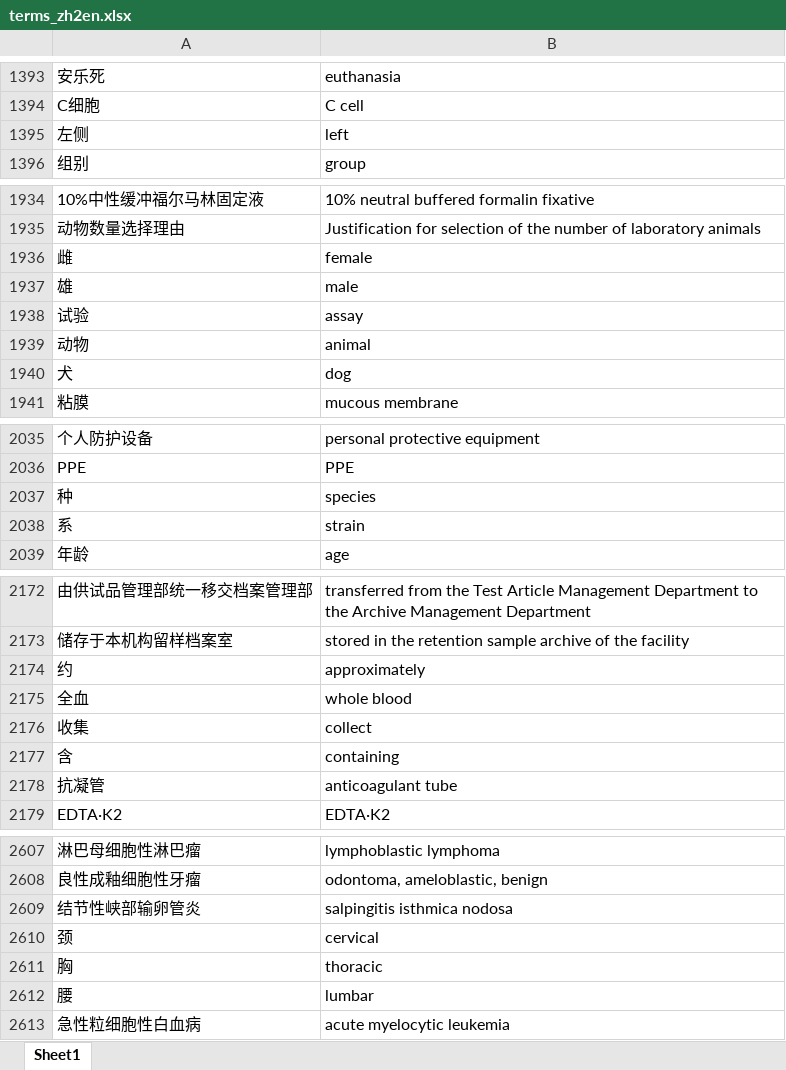
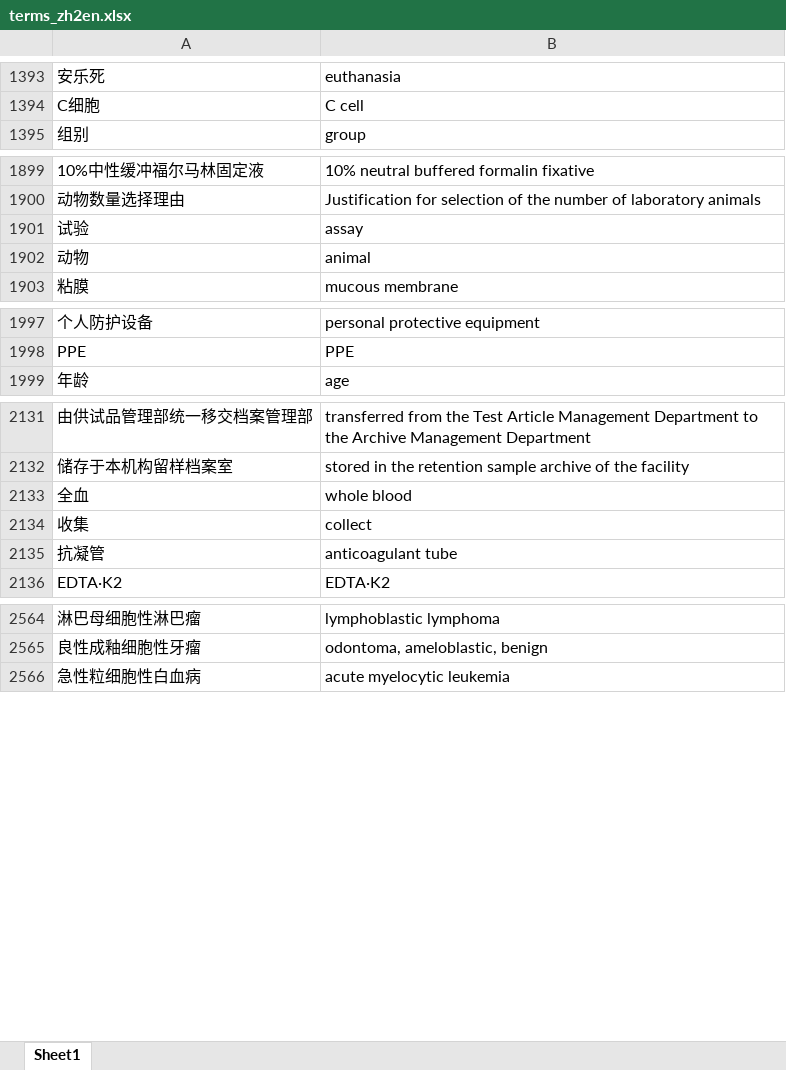
Before and after one commit to yuzhiyongcn/pro_translator, an Excel workbook: input/terms_zh2en.xlsx, sheet Sheet1, drawn as a sheet; only a part is shown, gaps mark what is left out; values as stored, in another font and other column widths than the file's, no borders; the diff covers the shown part only; the diff names each change by its address in the sheet, - before the commit and + after, or states it on an @@ line.

```diff
--- a/input/terms_zh2en.xlsx (sheet Sheet1)
+++ b/input/terms_zh2en.xlsx (sheet Sheet1)
-row 1395: 左侧 | left
-row 1936: 雌 | female
-row 1937: 雄 | male
-row 1940: 犬 | dog
-row 2037: 种 | species
-row 2038: 系 | strain
-row 2174: 约 | approximately
-row 2177: 含 | containing
-row 2609: 结节性峡部输卵管炎 | salpingitis isthmica nodosa
-row 2610: 颈 | cervical
-row 2611: 胸 | thoracic
-row 2612: 腰 | lumbar
```
Also changed, not shown: 39 removed rows elsewhere in this sheet, input/terms_en2zh.xlsx, 10 other files.
